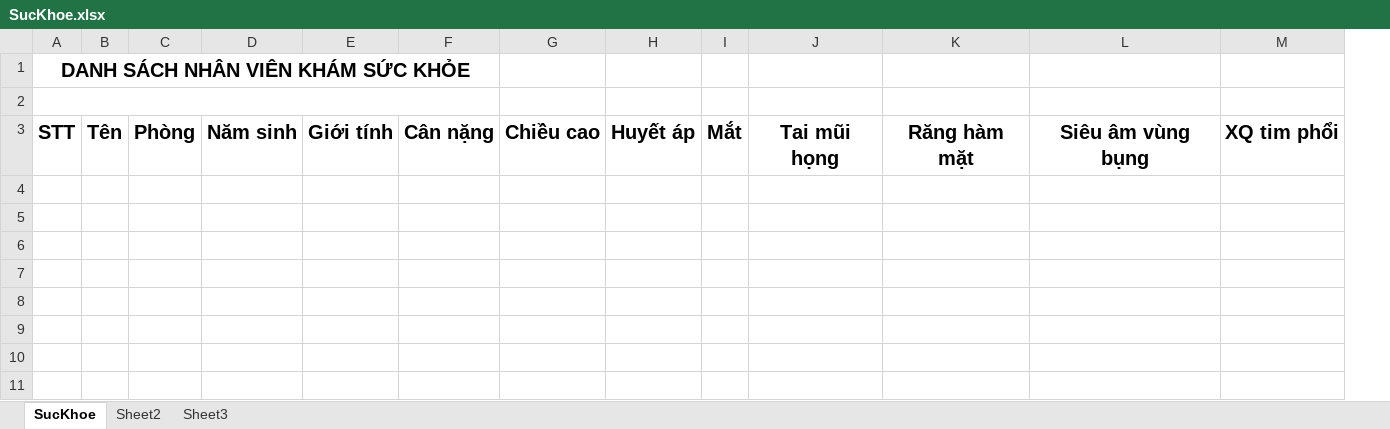
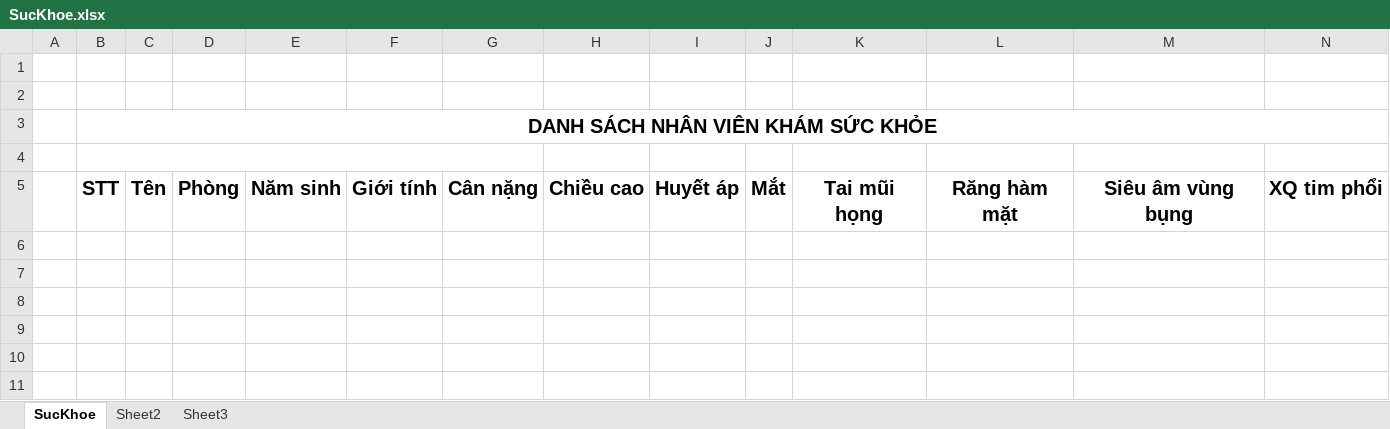
Before and after one commit to bluseap/NiTiErp, an Excel workbook: NiTiErp/wwwroot/templates/SucKhoe.xlsx, sheet SucKhoe, drawn as a sheet; only a part is shown; values as stored, in another font and other column widths than the file's, no borders; removed rows and columns are numbered as before the commit, all else as after; rows hold the shown columns only; the diff names each change by its address in the sheet, - before the commit and + after, or states it on an @@ line.

```diff
--- a/NiTiErp/wwwroot/templates/SucKhoe.xlsx (sheet SucKhoe)
+++ b/NiTiErp/wwwroot/templates/SucKhoe.xlsx (sheet SucKhoe)
+column A, empty
+row 1: (empty)
+row 2: (empty)
-A1:F1 merged
+B3:W3 merged
+row 6: (empty)
+row 7: (empty)
+row 8: (empty)
+row 9: (empty)
+row 10: (empty)
+row 11: (empty)
```
Also changed, not shown: NiTiErp/wwwroot/export-files/SucKhoe.xlsx, 19 other files.
